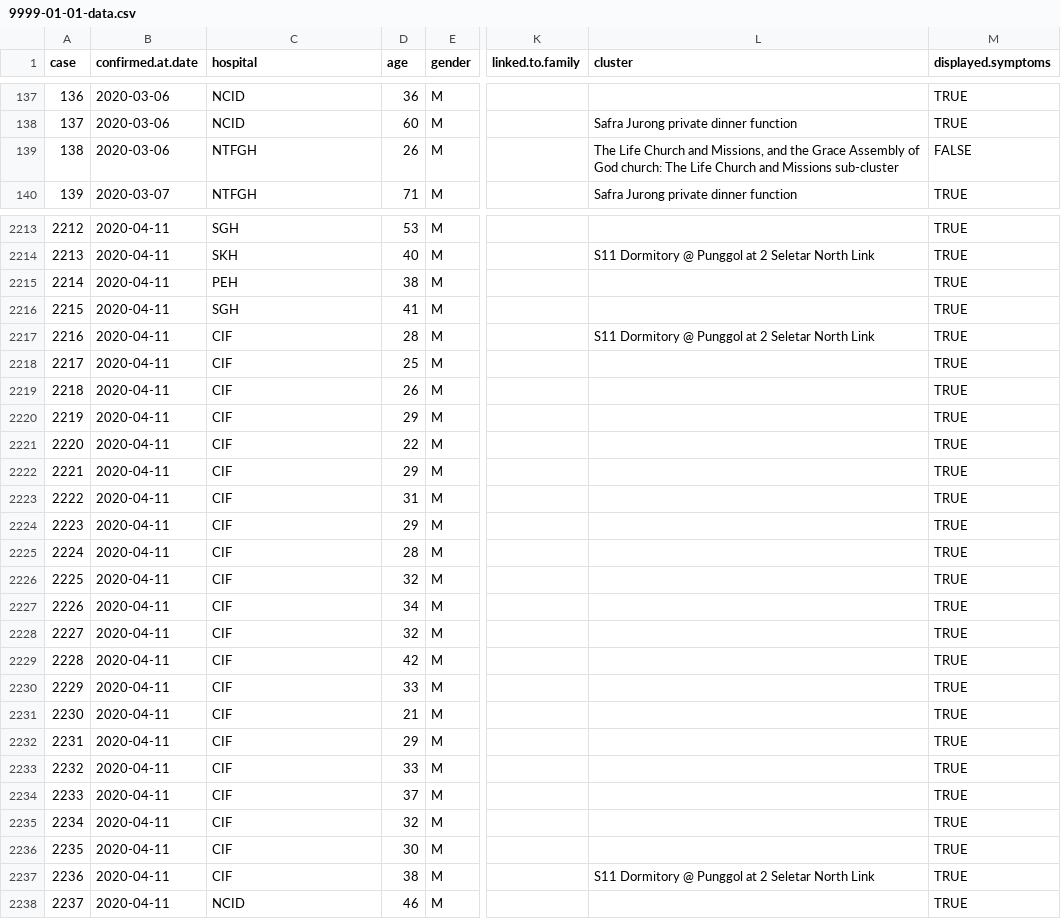
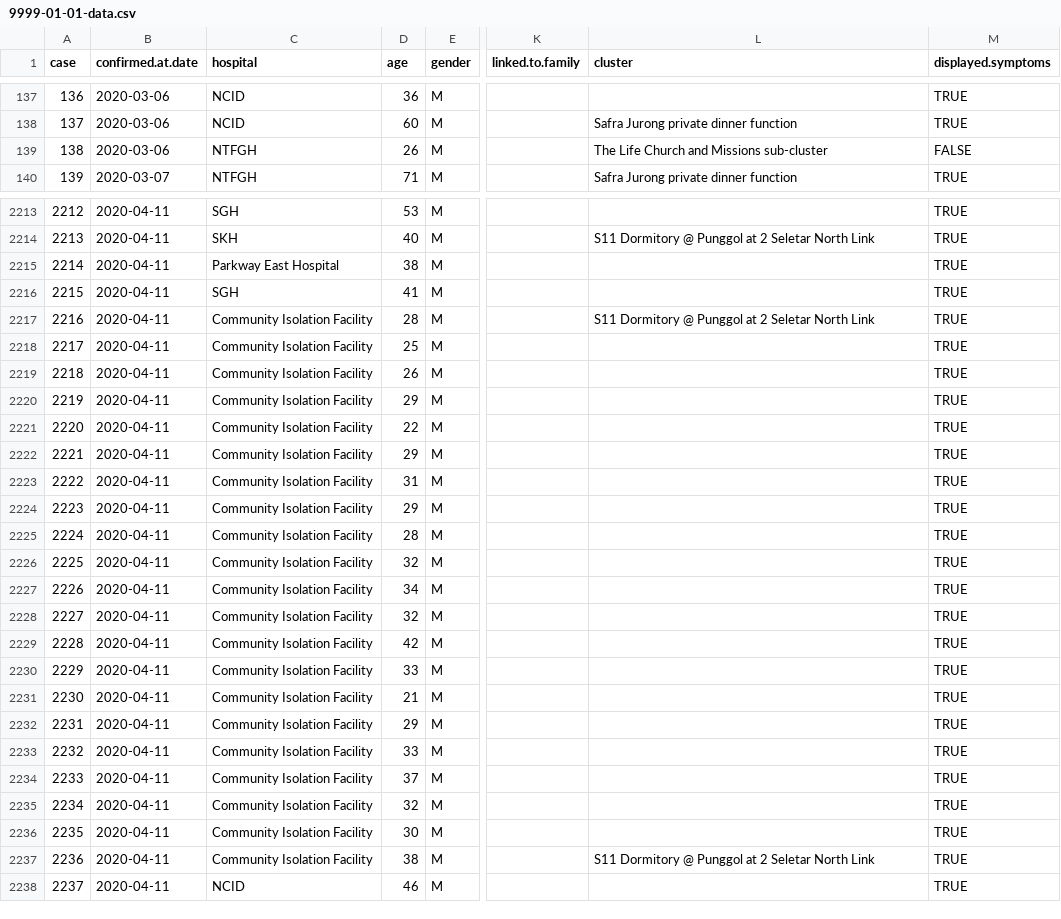
Before and after one commit to eunices/shiny-server, a CSV file: public-apps/covid19/9999-01-01-data.csv, drawn as a sheet; only a part is shown, gaps mark what is left out; the diff covers the shown part only; the diff names each change by its address in the sheet, - before the commit and + after, or states it on an @@ line.

Commit message:
[EJYS] Summarize cluster and hospital data

```diff
--- a/public-apps/covid19/9999-01-01-data.csv
+++ b/public-apps/covid19/9999-01-01-data.csv
-L139 (cluster): …Church and Missions, and the Grace Assembly of God church: The Life Church and Missions sub-cluster
+L139 (cluster): …Church and Missions sub-cluster
-C2215 (hospital): PEH
+C2215 (hospital): Parkway East Hospital
-C2217:C2237 (hospital): CIF
+C2217:C2237 (hospital): Community Isolation Facility
```
Also changed, not shown: 85 edited cells elsewhere in this file, 4 other files.
